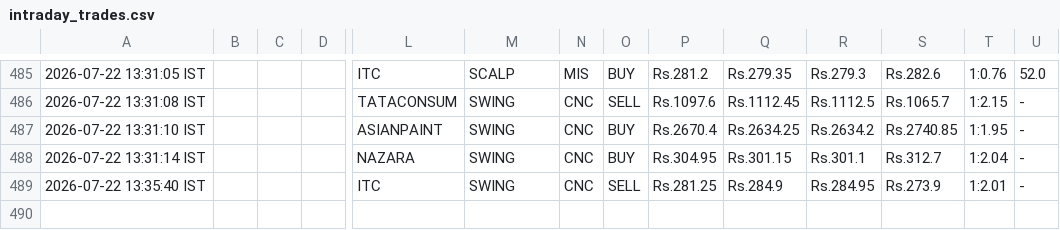
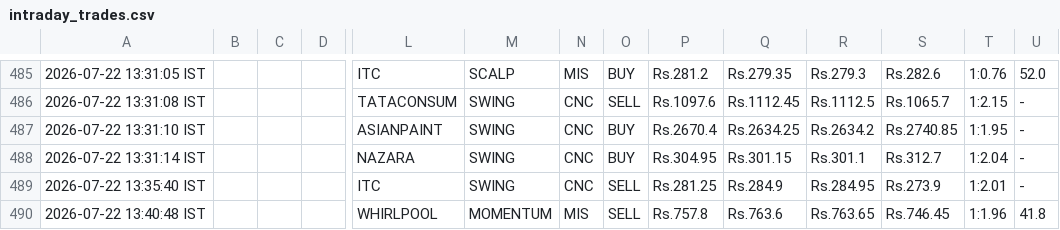
Before and after one commit to johnkasc-lab/MarketStock, a CSV file: intraday_trades.csv, drawn as a sheet; only a part is shown, gaps mark what is left out; rows hold the shown columns only; the diff names each change by its address in the sheet, - before the commit and + after, or states it on an @@ line.

```diff
--- a/intraday_trades.csv
+++ b/intraday_trades.csv
+row 490: 2026-07-22 13:40:48 IST |  |  |  | WHIRLPOOL | MOMENTUM | MIS | SELL | Rs.757.8 | Rs.763.6 | Rs.763.65 | Rs.746.45 | 1:1.96 | 41.8
```
Also changed, not shown: alerted_today.csv.
